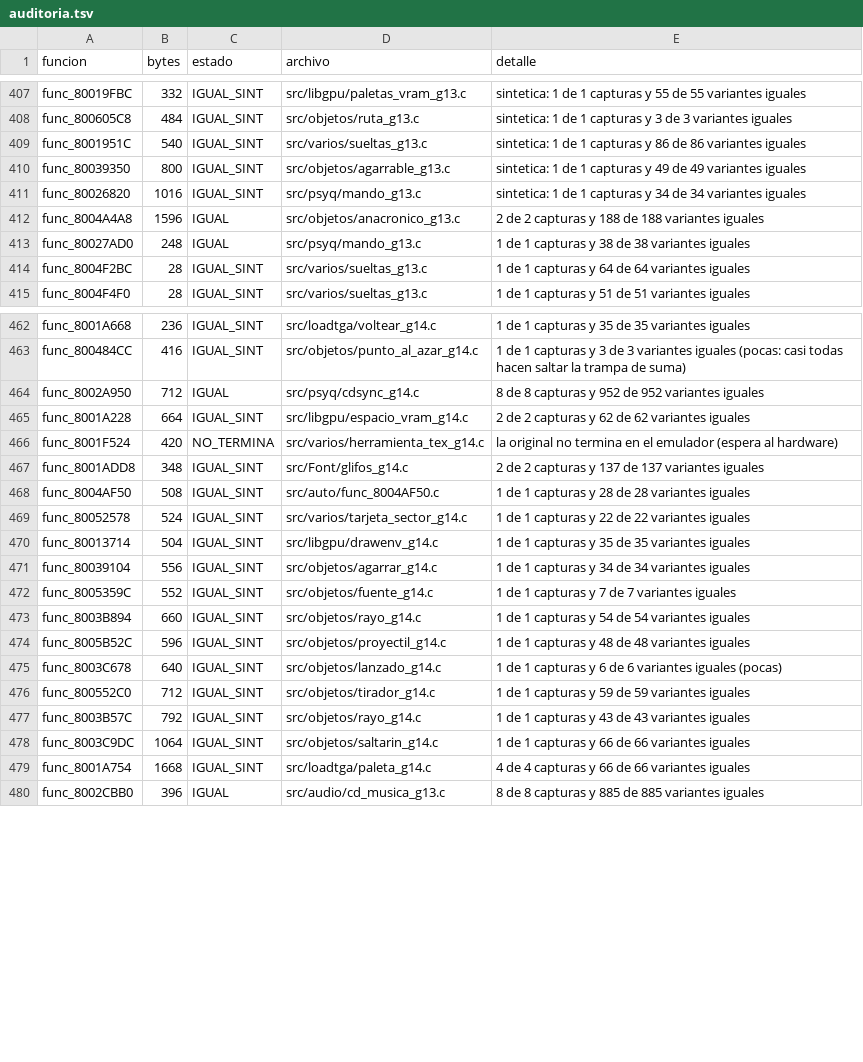
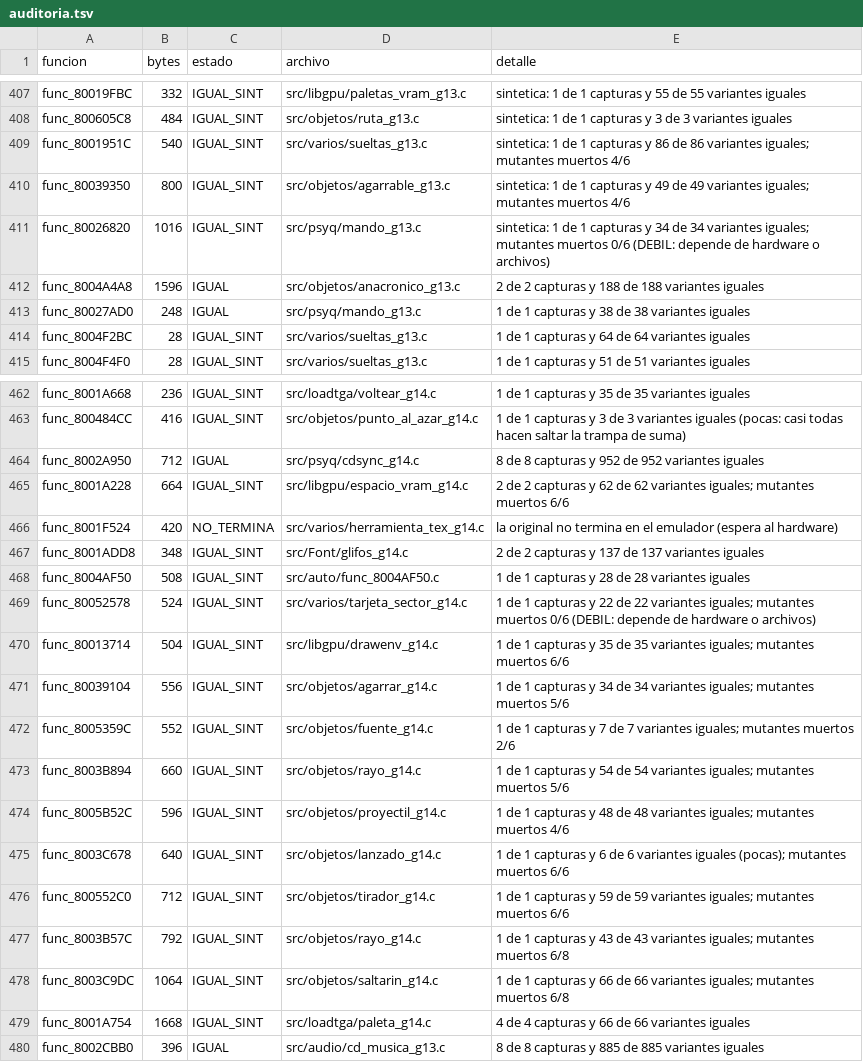
Before and after one commit to Tunuba/SABRINA, a TSV file: notas/fases/auditoria.tsv, drawn as a sheet; only a part is shown, gaps mark what is left out.

```diff
--- a/notas/fases/auditoria.tsv
+++ b/notas/fases/auditoria.tsv
@@ -408,5 +408,5 @@ func_80019FBC	332	IGUAL_SINT	src/libgpu/paletas_vram_g13.c	sintetica: 1 de 1 cap
 func_800605C8	484	IGUAL_SINT	src/objetos/ruta_g13.c	sintetica: 1 de 1 capturas y 3 de 3 variantes iguales
-func_8001951C	540	IGUAL_SINT	src/varios/sueltas_g13.c	sintetica: 1 de 1 capturas y 86 de 86 variantes iguales
-func_80039350	800	IGUAL_SINT	src/objetos/agarrable_g13.c	sintetica: 1 de 1 capturas y 49 de 49 variantes iguales
-func_80026820	1016	IGUAL_SINT	src/psyq/mando_g13.c	sintetica: 1 de 1 capturas y 34 de 34 variantes iguales
+func_8001951C	540	IGUAL_SINT	src/varios/sueltas_g13.c	sintetica: 1 de 1 capturas y 86 de 86 variantes iguales; mutantes muertos 4/6
+func_80039350	800	IGUAL_SINT	src/objetos/agarrable_g13.c	sintetica: 1 de 1 capturas y 49 de 49 variantes iguales; mutantes muertos 4/6
+func_80026820	1016	IGUAL_SINT	src/psyq/mando_g13.c	sintetica: 1 de 1 capturas y 34 de 34 variantes iguales; mutantes muertos 0/6 (DEBIL: depende de hardware o archivos)
 func_8004A4A8	1596	IGUAL	src/objetos/anacronico_g13.c	2 de 2 capturas y 188 de 188 variantes iguales
@@ -464,3 +464,3 @@ func_800484CC	416	IGUAL_SINT	src/objetos/punto_al_azar_g14.c	1 de 1 capturas y 3
 func_8002A950	712	IGUAL	src/psyq/cdsync_g14.c	8 de 8 capturas y 952 de 952 variantes iguales
-func_8001A228	664	IGUAL_SINT	src/libgpu/espacio_vram_g14.c	2 de 2 capturas y 62 de 62 variantes iguales
+func_8001A228	664	IGUAL_SINT	src/libgpu/espacio_vram_g14.c	2 de 2 capturas y 62 de 62 variantes iguales; mutantes muertos 6/6
 func_8001F524	420	NO_TERMINA	src/varios/herramienta_tex_g14.c	la original no termina en el emulador (espera al hardware)
@@ -468,12 +468,12 @@ func_8001ADD8	348	IGUAL_SINT	src/Font/glifos_g14.c	2 de 2 capturas y 137 de 137
 func_8004AF50	508	IGUAL_SINT	src/auto/func_8004AF50.c	1 de 1 capturas y 28 de 28 variantes iguales
-func_80052578	524	IGUAL_SINT	src/varios/tarjeta_sector_g14.c	1 de 1 capturas y 22 de 22 variantes iguales
-func_80013714	504	IGUAL_SINT	src/libgpu/drawenv_g14.c	1 de 1 capturas y 35 de 35 variantes iguales
-func_80039104	556	IGUAL_SINT	src/objetos/agarrar_g14.c	1 de 1 capturas y 34 de 34 variantes iguales
-func_8005359C	552	IGUAL_SINT	src/objetos/fuente_g14.c	1 de 1 capturas y 7 de 7 variantes iguales
-func_8003B894	660	IGUAL_SINT	src/objetos/rayo_g14.c	1 de 1 capturas y 54 de 54 variantes iguales
-func_8005B52C	596	IGUAL_SINT	src/objetos/proyectil_g14.c	1 de 1 capturas y 48 de 48 variantes iguales
-func_8003C678	640	IGUAL_SINT	src/objetos/lanzado_g14.c	1 de 1 capturas y 6 de 6 variantes iguales (pocas)
-func_800552C0	712	IGUAL_SINT	src/objetos/tirador_g14.c	1 de 1 capturas y 59 de 59 variantes iguales
-func_8003B57C	792	IGUAL_SINT	src/objetos/rayo_g14.c	1 de 1 capturas y 43 de 43 variantes iguales
-func_8003C9DC	1064	IGUAL_SINT	src/objetos/saltarin_g14.c	1 de 1 capturas y 66 de 66 variantes iguales
+func_80052578	524	IGUAL_SINT	src/varios/tarjeta_sector_g14.c	1 de 1 capturas y 22 de 22 variantes iguales; mutantes muertos 0/6 (DEBIL: depende de hardware o archivos)
+func_80013714	504	IGUAL_SINT	src/libgpu/drawenv_g14.c	1 de 1 capturas y 35 de 35 variantes iguales; mutantes muertos 6/6
+func_80039104	556	IGUAL_SINT	src/objetos/agarrar_g14.c	1 de 1 capturas y 34 de 34 variantes iguales; mutantes muertos 5/6
+func_8005359C	552	IGUAL_SINT	src/objetos/fuente_g14.c	1 de 1 capturas y 7 de 7 variantes iguales; mutantes muertos 2/6
+func_8003B894	660	IGUAL_SINT	src/objetos/rayo_g14.c	1 de 1 capturas y 54 de 54 variantes iguales; mutantes muertos 5/6
+func_8005B52C	596	IGUAL_SINT	src/objetos/proyectil_g14.c	1 de 1 capturas y 48 de 48 variantes iguales; mutantes muertos 4/6
+func_8003C678	640	IGUAL_SINT	src/objetos/lanzado_g14.c	1 de 1 capturas y 6 de 6 variantes iguales (pocas); mutantes muertos 6/6
+func_800552C0	712	IGUAL_SINT	src/objetos/tirador_g14.c	1 de 1 capturas y 59 de 59 variantes iguales; mutantes muertos 6/6
+func_8003B57C	792	IGUAL_SINT	src/objetos/rayo_g14.c	1 de 1 capturas y 43 de 43 variantes iguales; mutantes muertos 6/8
+func_8003C9DC	1064	IGUAL_SINT	src/objetos/saltarin_g14.c	1 de 1 capturas y 66 de 66 variantes iguales; mutantes muertos 6/8
 func_8001A754	1668	IGUAL_SINT	src/loadtga/paleta_g14.c	4 de 4 capturas y 66 de 66 variantes iguales
```
Also changed, not shown: 1 other file.
